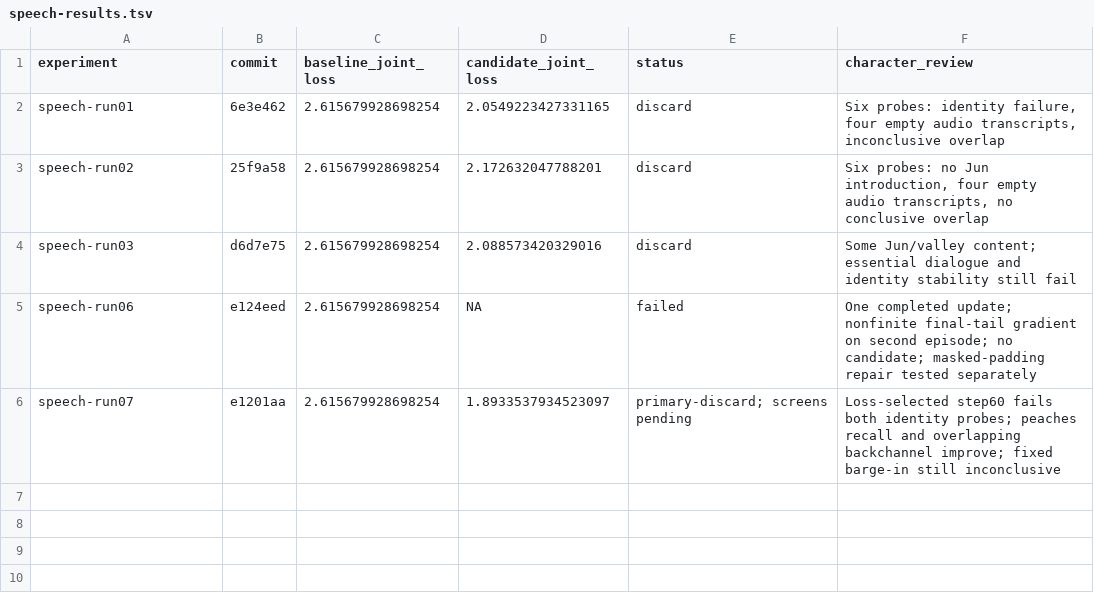
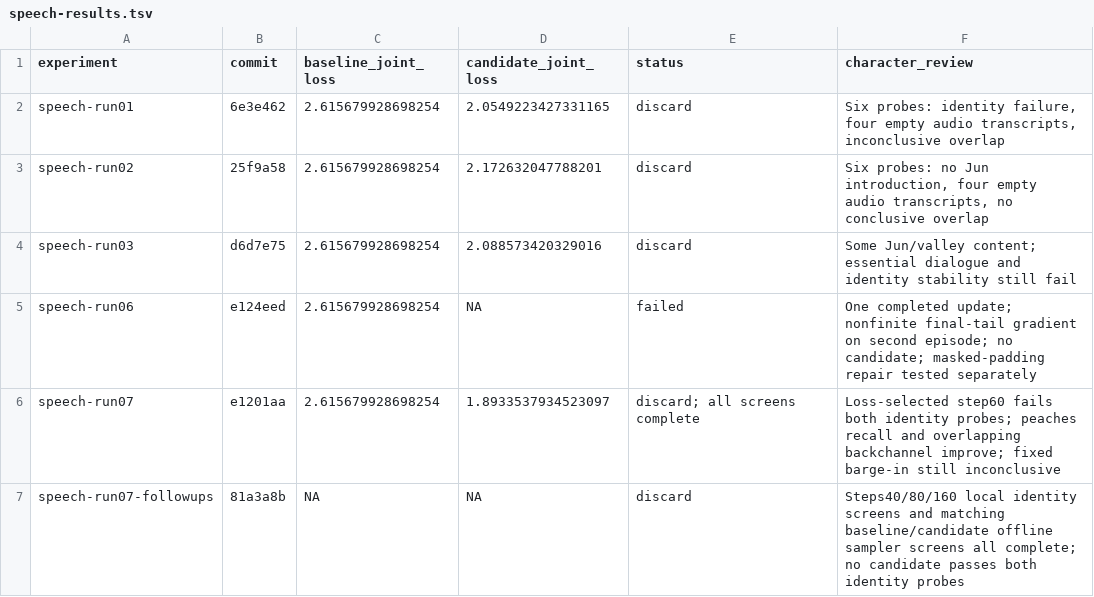
Before and after one commit to TheOneWhoBurns/peak-monk, a TSV file: autoresearch/loop-261009-clean4b-human-v2/speech-results.tsv, drawn as a sheet.

Commit message:
Close all run07 speech followups with matched sampler evidence

```diff
--- a/autoresearch/loop-261009-clean4b-human-v2/speech-results.tsv
+++ b/autoresearch/loop-261009-clean4b-human-v2/speech-results.tsv
@@ -5,2 +5,3 @@ speech-run03	d6d7e75	2.615679928698254	2.088573420329016	discard	Some Jun/valley
 speech-run06	e124eed	2.615679928698254	NA	failed	One completed update; nonfinite final-tail gradient on second episode; no candidate; masked-padding repair tested separately
-speech-run07	e1201aa	2.615679928698254	1.8933537934523097	primary-discard; screens pending	Loss-selected step60 fails both identity probes; peaches recall and overlapping backchannel improve; fixed barge-in still inconclusive
+speech-run07	e1201aa	2.615679928698254	1.8933537934523097	discard; all screens complete	Loss-selected step60 fails both identity probes; peaches recall and overlapping backchannel improve; fixed barge-in still inconclusive
+speech-run07-followups	81a3a8b	NA	NA	discard	Steps40/80/160 local identity screens and matching baseline/candidate offline sampler screens all complete; no candidate passes both identity probes
```
Also changed, not shown: 29 other files.
